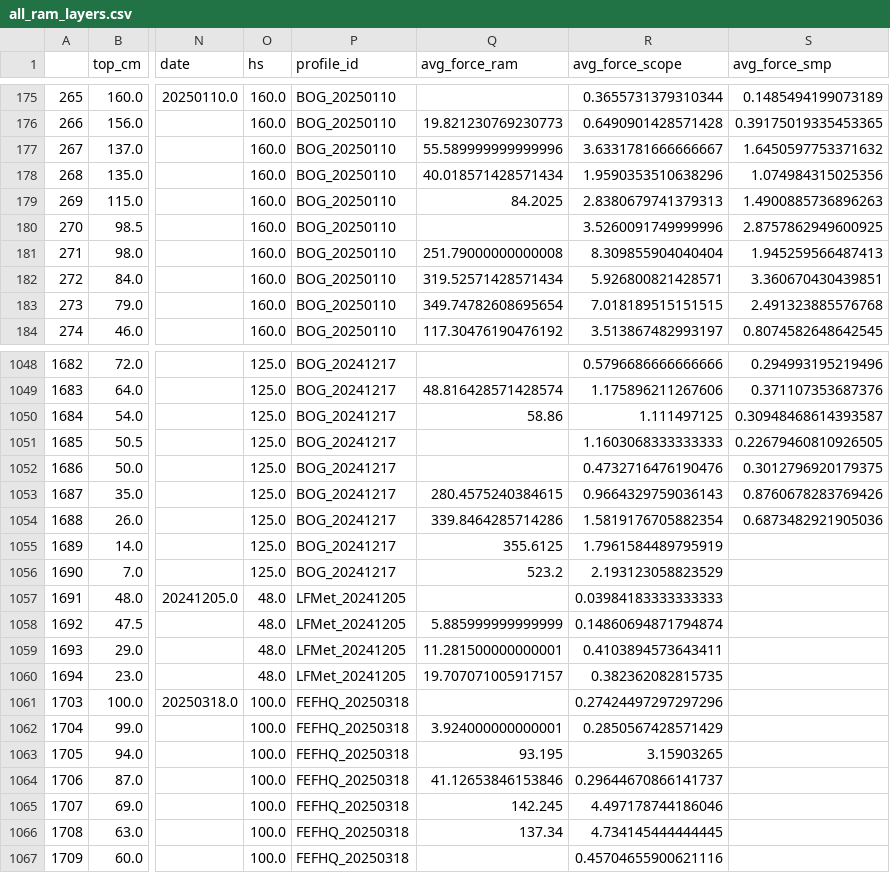
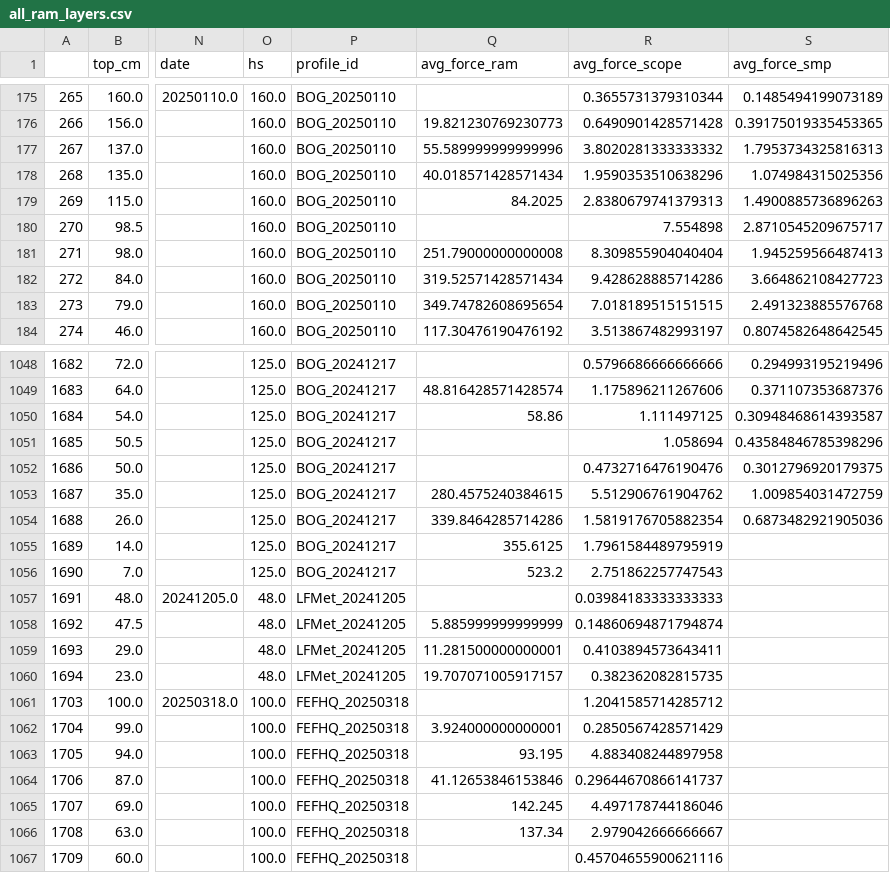
Before and after one commit to cdkane9/Penetrometer_Analysis, a CSV file: all_ram_layers.csv, drawn as a sheet; only a part is shown, gaps mark what is left out; the diff covers the shown part only; the diff names each change by its address in the sheet, - before the commit and + after, or states it on an @@ line.

```diff
--- a/all_ram_layers.csv
+++ b/all_ram_layers.csv
-R177 (avg_force_scope): 3.6331781666666667
+R177 (avg_force_scope): 3.8020281333333332
-S177 (avg_force_smp): 1.6450597753371632
+S177 (avg_force_smp): 1.7953734325816313
-R180 (avg_force_scope): 3.5260091749999996
+R180 (avg_force_scope): 7.554898
-S180 (avg_force_smp): 2.8757862949600925
+S180 (avg_force_smp): 2.8710545209675717
-R182 (avg_force_scope): 5.926800821428571
+R182 (avg_force_scope): 9.428628885714286
-S182 (avg_force_smp): 3.360670430439851
+S182 (avg_force_smp): 3.664862108427723
-R1051 (avg_force_scope): 1.1603068333333333
+R1051 (avg_force_scope): 1.058694
-S1051 (avg_force_smp): 0.22679460810926505
+S1051 (avg_force_smp): 0.43584846785398296
-R1053 (avg_force_scope): 0.9664329759036143
+R1053 (avg_force_scope): 5.512906761904762
-S1053 (avg_force_smp): 0.8760678283769426
+S1053 (avg_force_smp): 1.009854031472759
-R1056 (avg_force_scope): 2.193123058823529
+R1056 (avg_force_scope): 2.751862257747543
-R1061 (avg_force_scope): 0.27424497297297296
+R1061 (avg_force_scope): 1.2041585714285712
-R1063 (avg_force_scope): 3.15903265
+R1063 (avg_force_scope): 4.883408244897958
-R1066 (avg_force_scope): 4.734145444444445
+R1066 (avg_force_scope): 2.979042666666667
```
Also changed, not shown: 93 edited cells elsewhere in this file, all_scope_layers.csv, all_smp_layers.csv, 1 other file.
